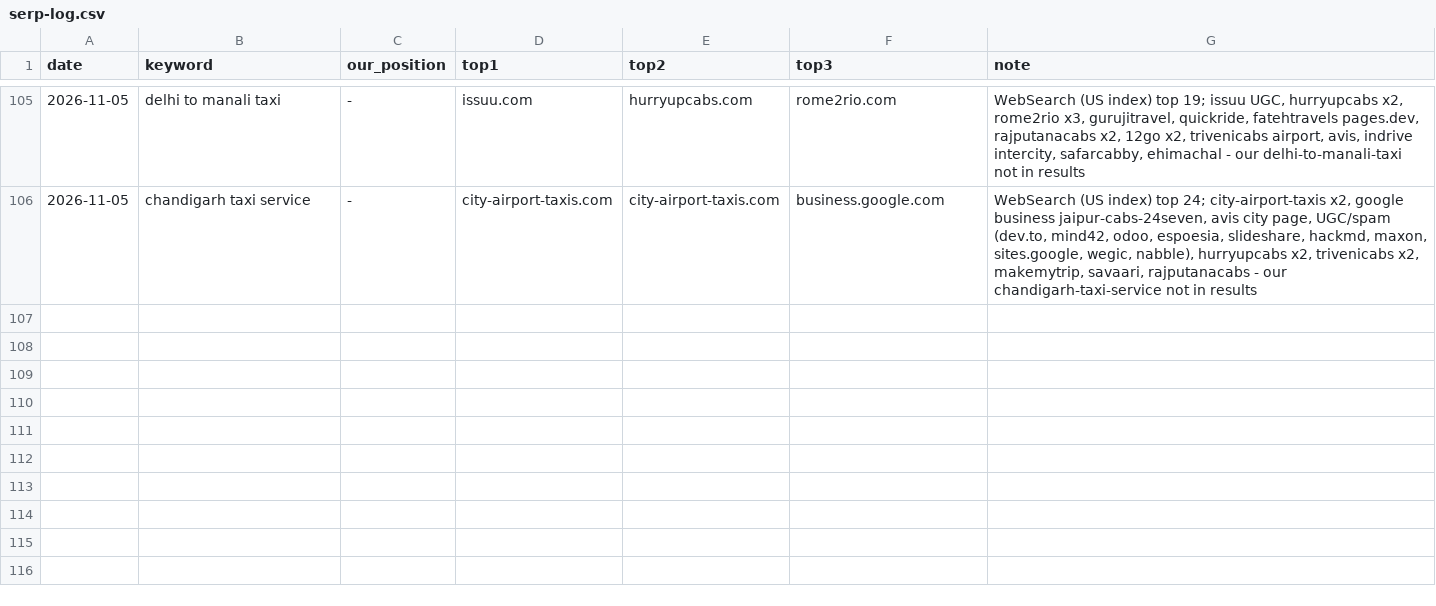
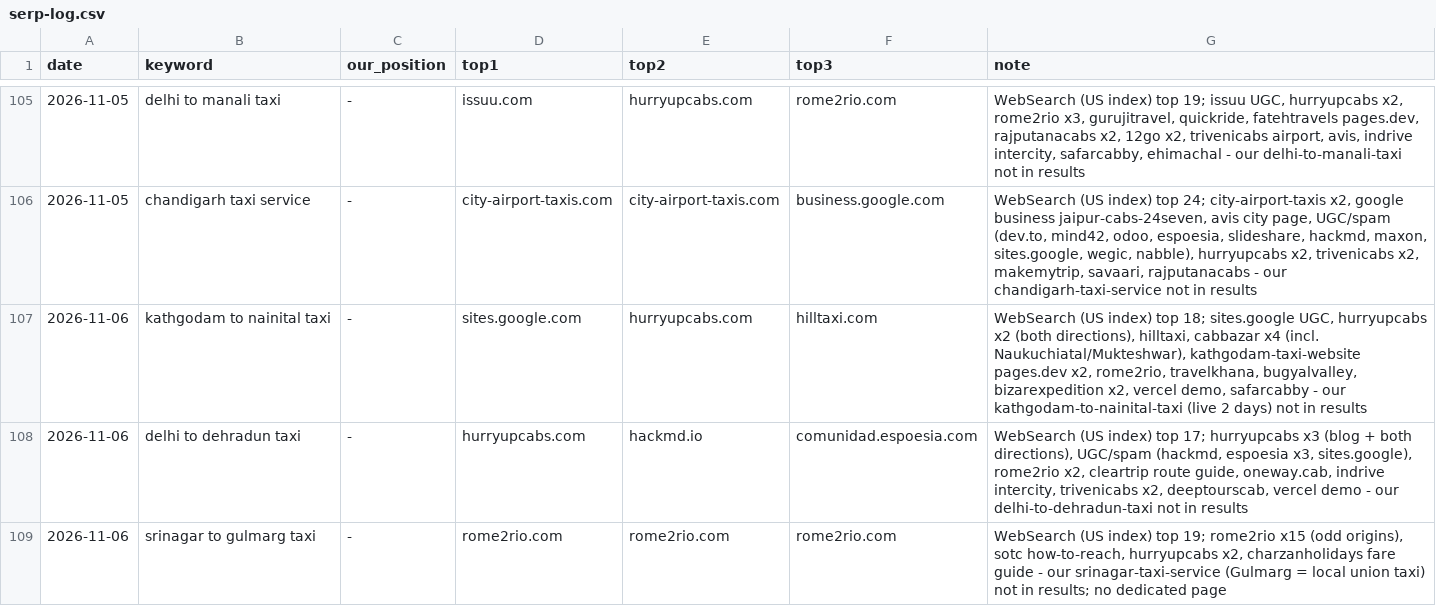
Before and after one commit to sushilg5ss/Suzu-Travels, a CSV file: cab-kit/research/serp-log.csv, drawn as a sheet; only a part is shown, gaps mark what is left out; the diff names each change by its address in the sheet, - before the commit and + after, or states it on an @@ line.

```diff
--- a/cab-kit/research/serp-log.csv
+++ b/cab-kit/research/serp-log.csv
+row 107: 2026-11-06 | kathgodam to nainital taxi | - | sites.google.com | hurryupcabs.com | hilltaxi.com | WebSearch (US index) top 18; sites.google UGC, hurryupcabs x2 (both directions), hilltaxi, cabbazar x4 (incl. Naukuchiatal/Mukteshwar), kathgodam-taxi-website pages.dev x2, rome2rio, travelkhana, bugyalvalley, bizarexpedition x2, vercel demo, safarcabby - our kathgodam-to-nainital-taxi (live 2 days) not in results
+row 108: 2026-11-06 | delhi to dehradun taxi | - | hurryupcabs.com | hackmd.io | comunidad.espoesia.com | WebSearch (US index) top 17; hurryupcabs x3 (blog + both directions), UGC/spam (hackmd, espoesia x3, sites.google), rome2rio x2, cleartrip route guide, oneway.cab, indrive intercity, trivenicabs x2, deeptourscab, vercel demo - our delhi-to-dehradun-taxi not in results
+row 109: 2026-11-06 | srinagar to gulmarg taxi | - | rome2rio.com | rome2rio.com | rome2rio.com | WebSearch (US index) top 19; rome2rio x15 (odd origins), sotc how-to-reach, hurryupcabs x2, charzanholidays fare guide - our srinagar-taxi-service (Gulmarg = local union taxi) not in results; no dedicated page
```
Also changed, not shown: 1 other file.
